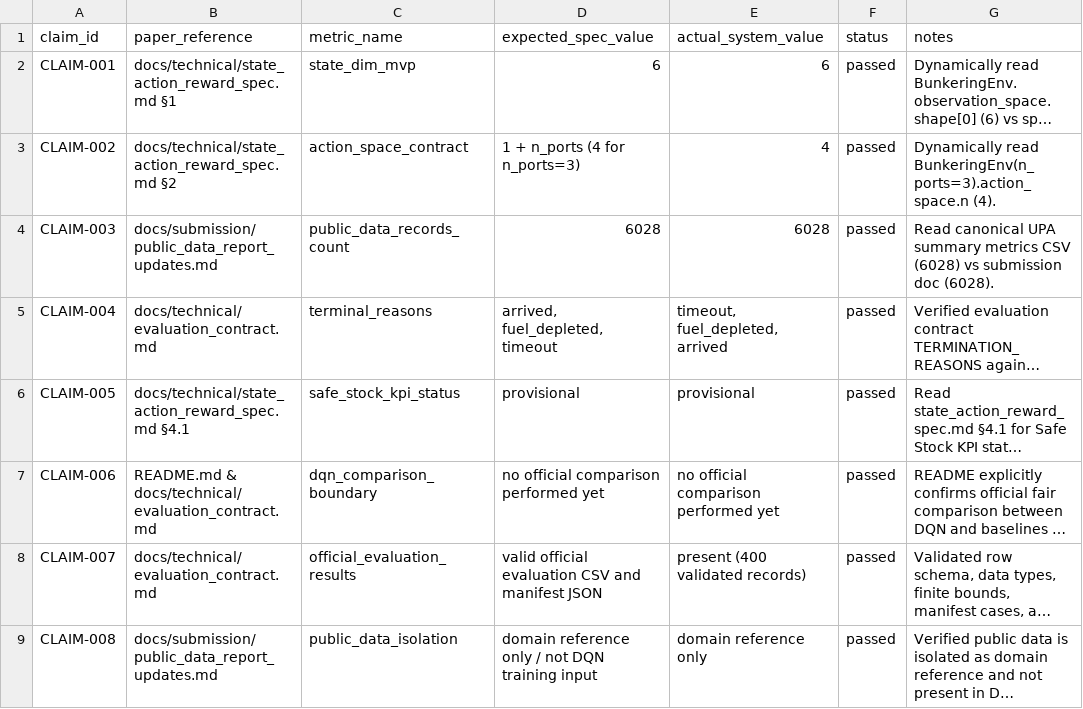
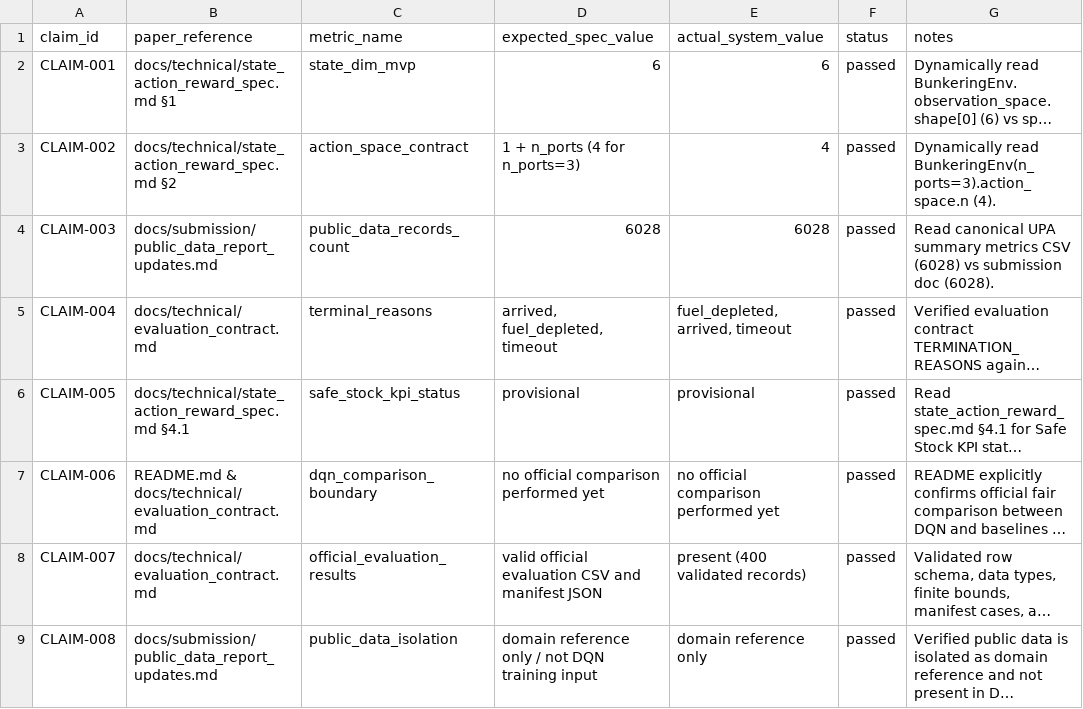
Before and after one commit to heechan9/bunkering-ai, a CSV file: results/paper_audit/paper_evidence_summary.csv, drawn as a sheet; long unchanged cells end in …; the diff names each change by its address in the sheet, - before the commit and + after, or states it on an @@ line.

```diff
--- a/results/paper_audit/paper_evidence_summary.csv
+++ b/results/paper_audit/paper_evidence_summary.csv
-E5 (actual_system_value): timeout, fuel_depleted, arrived
+E5 (actual_system_value): fuel_depleted, arrived, timeout
```
Also changed, not shown: results/evaluation/raw_double_dqn.csv, results/evaluation/summary.csv, 8 other files.
